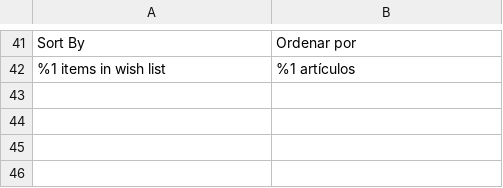
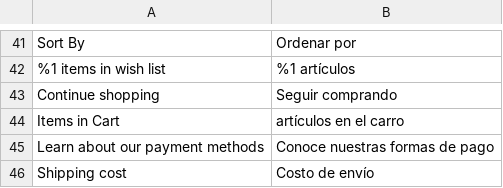
Before and after one commit to fespinoza-vass/PU, a CSV file: app/design/frontend/Vass/PU/i18n/es_PE.csv, drawn as a sheet; only a part is shown, gaps mark what is left out; the diff names each change by its address in the sheet, - before the commit and + after, or states it on an @@ line.

```diff
--- a/app/design/frontend/Vass/PU/i18n/es_PE.csv
+++ b/app/design/frontend/Vass/PU/i18n/es_PE.csv
+row 43: Continue shopping | Seguir comprando
+row 44: Items in Cart | artículos en el carro
+row 45: Learn about our payment methods | Conoce nuestras formas de pago
+row 46: Shipping cost | Costo de envío
```
Also changed, not shown: app/code/Vass/Checkout/i18n/es_PE.csv, 30 other files.
